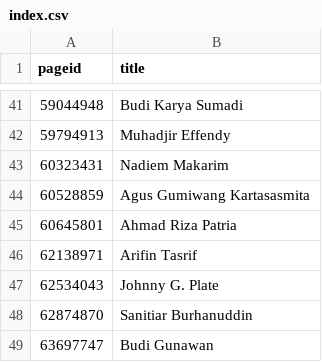
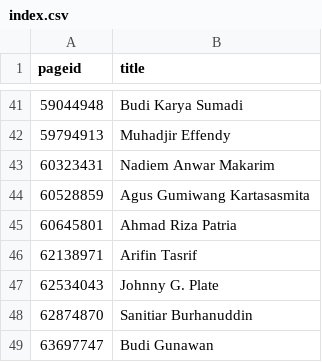
Before and after one commit to every-politician-scrapers/indonesia-ministers, a CSV file: enwiki/index.csv, drawn as a sheet; only a part is shown, gaps mark what is left out.

```diff
--- a/enwiki/index.csv
+++ b/enwiki/index.csv
@@ -42,3 +42,3 @@ pageid,title
 59794913,Muhadjir Effendy
-60323431,Nadiem Makarim
+60323431,Nadiem Anwar Makarim
 60528859,Agus Gumiwang Kartasasmita
```
Also changed, not shown: 1 other file.
